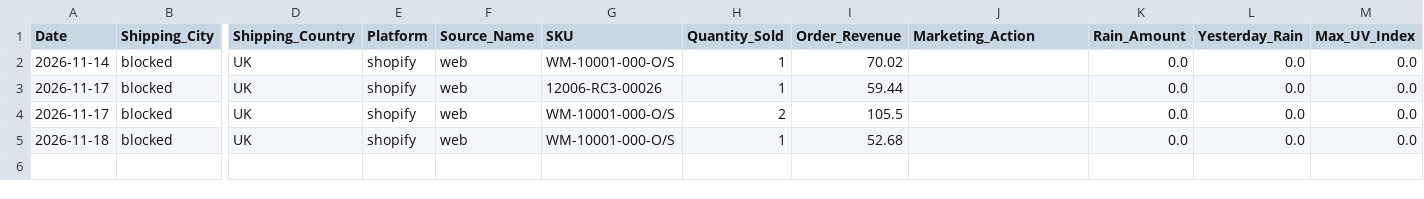
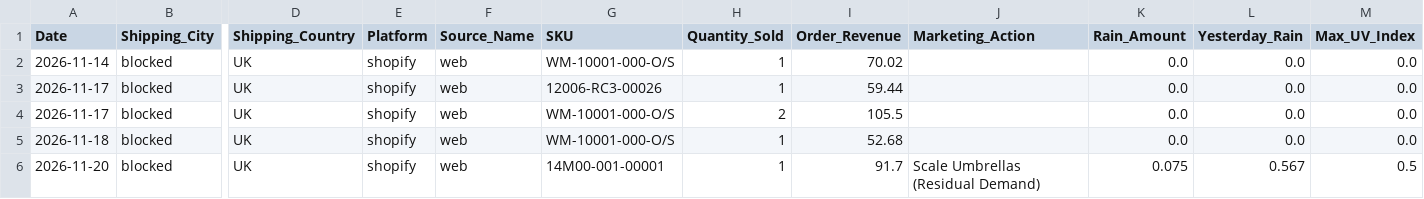
Before and after one commit to WeathermanInc/marketing-weather-engine, a CSV file: data/weather_pulse_sales_bridge_uk_preview.csv, drawn as a sheet; only a part is shown, gaps mark what is left out; rows hold the shown columns only; the diff names each change by its address in the sheet, - before the commit and + after, or states it on an @@ line.

```diff
--- a/data/weather_pulse_sales_bridge_uk_preview.csv
+++ b/data/weather_pulse_sales_bridge_uk_preview.csv
+row 6: 2026-11-20 | blocked | UK | shopify | web | 14M00-001-00001 | 1 | 91.7 | Scale Umbrellas (Residual Demand) | 0.075 | 0.567 | 0.5
```
Also changed, not shown: data/city_sales_overlay.csv, data/weather_pulse_audit_uk_preview.csv, 6 other files.
